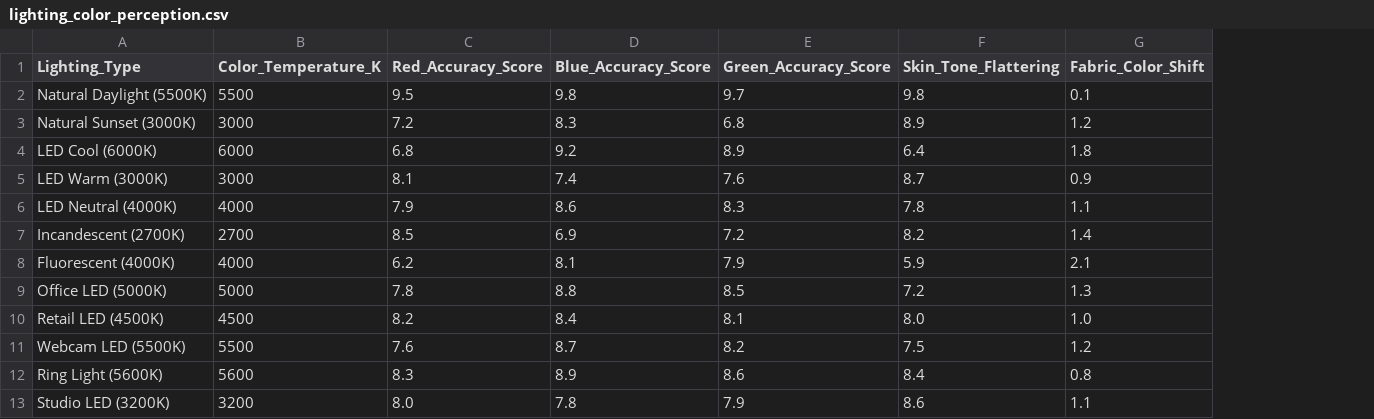
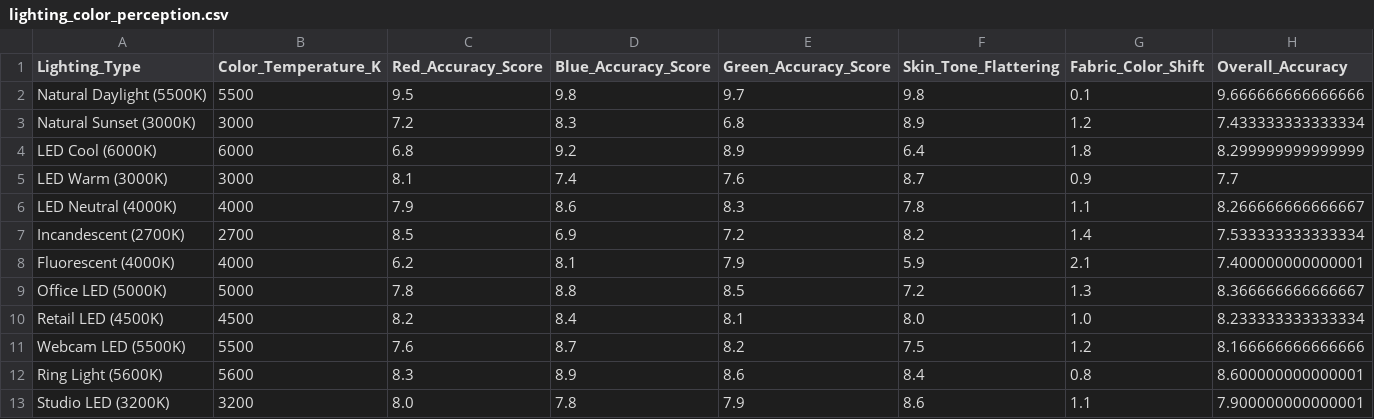
Before and after one commit to IbrahimAyad/kct-knowledge-api-2, a CSV file: KCT Knowledge API Enhancement -Update-Info/Color Science Gaps in Menswear Formalwear_ Underst/lighting_color_perception.csv, drawn as a sheet; the diff names each change by its address in the sheet, - before the commit and + after, or states it on an @@ line.

```diff
--- a/KCT Knowledge API Enhancement -Update-Info/Color Science Gaps in Menswear Formalwear_ Underst/lighting_color_perception.csv
+++ b/KCT Knowledge API Enhancement -Update-Info/Color Science Gaps in Menswear Formalwear_ Underst/lighting_color_perception.csv
+column H (Overall_Accuracy), rows 2-13: 9.666666666666666 | 7.433333333333334 | 8.299999999999999 | 7.7 | 8.266666666666667 | 7.533333333333334 | 7.400000000000001 | 8.366666666666667 | 8.233333333333334 | 8.166666666666666 | 8.600000000000001 | 7.900000000000001
```
Also changed, not shown: 18 other files.
